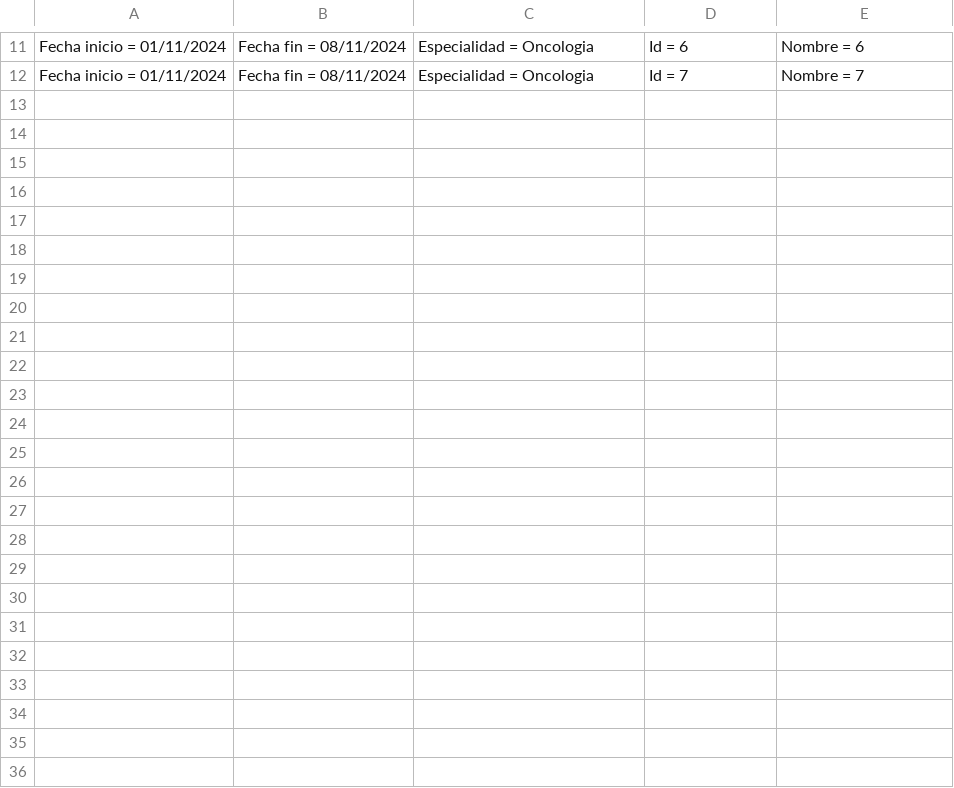
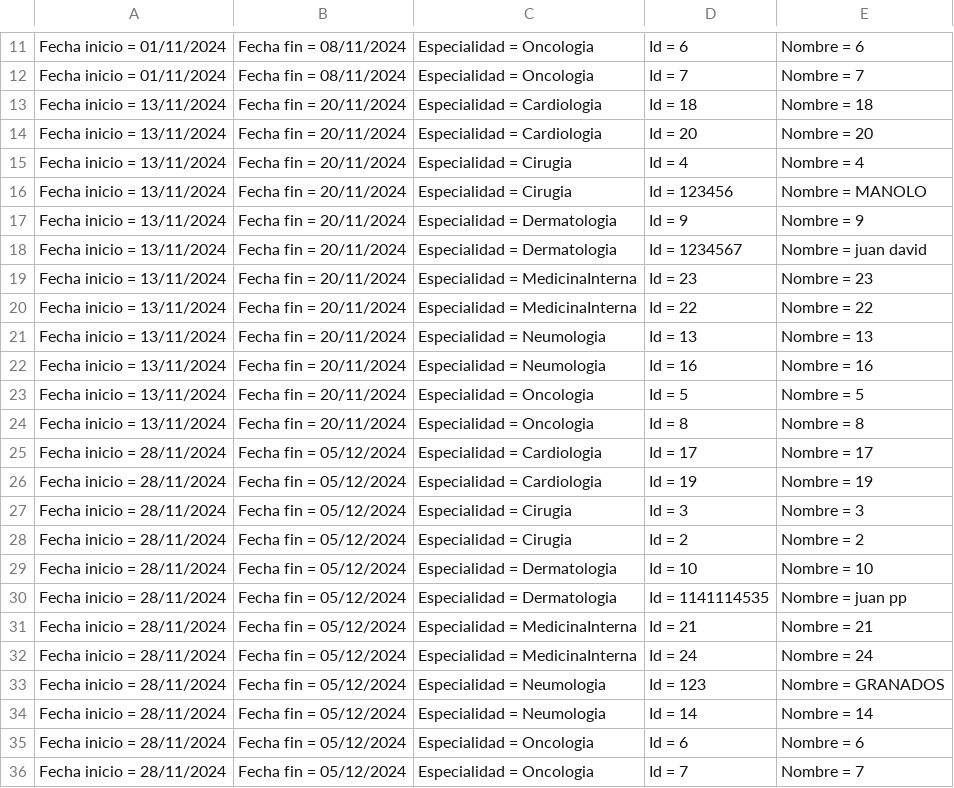
Before and after one commit to JuanDavidG31/Proyecto1, a CSV file: La_granja_del_pollo_la_Cachama_y_la_marmota_ProyectoFinal/data/shiftsReport.csv, drawn as a sheet; only a part is shown, gaps mark what is left out; the diff names each change by its address in the sheet, - before the commit and + after, or states it on an @@ line.

```diff
--- a/La_granja_del_pollo_la_Cachama_y_la_marmota_ProyectoFinal/data/shiftsReport.csv
+++ b/La_granja_del_pollo_la_Cachama_y_la_marmota_ProyectoFinal/data/shiftsReport.csv
+row 13: Fecha inicio = 13/11/2024 | Fecha fin = 20/11/2024 | Especialidad = Cardiologia | Id = 18 | Nombre = 18
+row 14: Fecha inicio = 13/11/2024 | Fecha fin = 20/11/2024 | Especialidad = Cardiologia | Id = 20 | Nombre = 20
+row 15: Fecha inicio = 13/11/2024 | Fecha fin = 20/11/2024 | Especialidad = Cirugia | Id = 4 | Nombre = 4
+row 16: Fecha inicio = 13/11/2024 | Fecha fin = 20/11/2024 | Especialidad = Cirugia | Id = 123456 | Nombre = MANOLO
+row 17: Fecha inicio = 13/11/2024 | Fecha fin = 20/11/2024 | Especialidad = Dermatologia | Id = 9 | Nombre = 9
+row 18: Fecha inicio = 13/11/2024 | Fecha fin = 20/11/2024 | Especialidad = Dermatologia | Id = 1234567 | Nombre = juan david
+row 19: Fecha inicio = 13/11/2024 | Fecha fin = 20/11/2024 | Especialidad = MedicinaInterna | Id = 23 | Nombre = 23
+row 20: Fecha inicio = 13/11/2024 | Fecha fin = 20/11/2024 | Especialidad = MedicinaInterna | Id = 22 | Nombre = 22
+row 21: Fecha inicio = 13/11/2024 | Fecha fin = 20/11/2024 | Especialidad = Neumologia | Id = 13 | Nombre = 13
+row 22: Fecha inicio = 13/11/2024 | Fecha fin = 20/11/2024 | Especialidad = Neumologia | Id = 16 | Nombre = 16
+row 23: Fecha inicio = 13/11/2024 | Fecha fin = 20/11/2024 | Especialidad = Oncologia | Id = 5 | Nombre = 5
+row 24: Fecha inicio = 13/11/2024 | Fecha fin = 20/11/2024 | Especialidad = Oncologia | Id = 8 | Nombre = 8
+row 25: Fecha inicio = 28/11/2024 | Fecha fin = 05/12/2024 | Especialidad = Cardiologia | Id = 17 | Nombre = 17
+row 26: Fecha inicio = 28/11/2024 | Fecha fin = 05/12/2024 | Especialidad = Cardiologia | Id = 19 | Nombre = 19
+row 27: Fecha inicio = 28/11/2024 | Fecha fin = 05/12/2024 | Especialidad = Cirugia | Id = 3 | Nombre = 3
+row 28: Fecha inicio = 28/11/2024 | Fecha fin = 05/12/2024 | Especialidad = Cirugia | Id = 2 | Nombre = 2
+row 29: Fecha inicio = 28/11/2024 | Fecha fin = 05/12/2024 | Especialidad = Dermatologia | Id = 10 | Nombre = 10
+row 30: Fecha inicio = 28/11/2024 | Fecha fin = 05/12/2024 | Especialidad = Dermatologia | Id = 1141114535 | Nombre = juan pp
+row 31: Fecha inicio = 28/11/2024 | Fecha fin = 05/12/2024 | Especialidad = MedicinaInterna | Id = 21 | Nombre = 21
+row 32: Fecha inicio = 28/11/2024 | Fecha fin = 05/12/2024 | Especialidad = MedicinaInterna | Id = 24 | Nombre = 24
+row 33: Fecha inicio = 28/11/2024 | Fecha fin = 05/12/2024 | Especialidad = Neumologia | Id = 123 | Nombre = GRANADOS
+row 34: Fecha inicio = 28/11/2024 | Fecha fin = 05/12/2024 | Especialidad = Neumologia | Id = 14 | Nombre = 14
+row 35: Fecha inicio = 28/11/2024 | Fecha fin = 05/12/2024 | Especialidad = Oncologia | Id = 6 | Nombre = 6
+row 36: Fecha inicio = 28/11/2024 | Fecha fin = 05/12/2024 | Especialidad = Oncologia | Id = 7 | Nombre = 7
```
Also changed, not shown: La_granja_del_pollo_la_Cachama_y_la_marmota_ProyectoFinal/data/doctor.csv, La_granja_del_pollo_la_Cachama_y_la_marmota_ProyectoFinal/data/shifts.csv, 4 other files.
